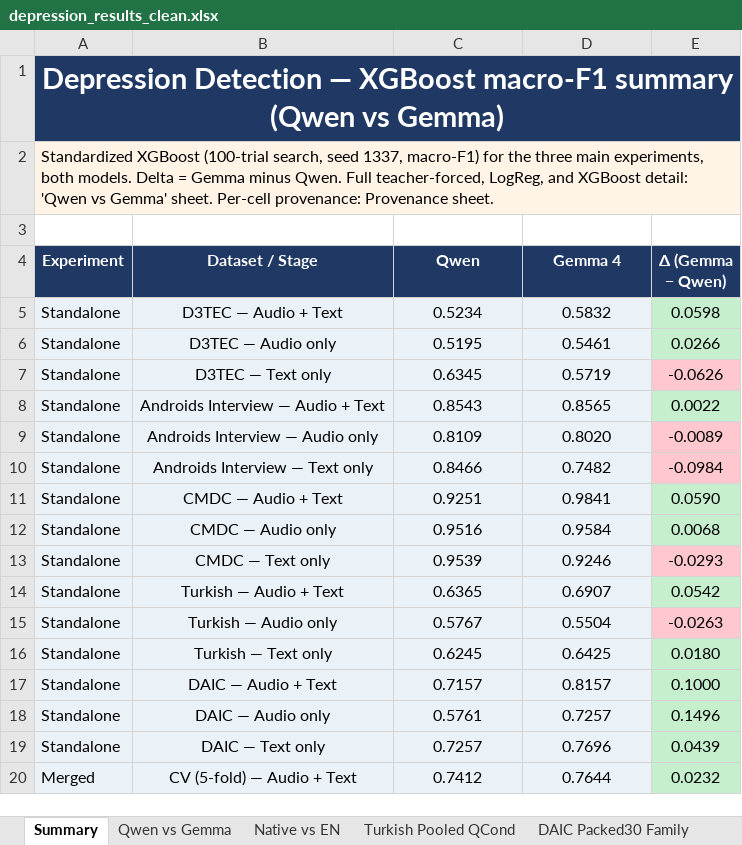
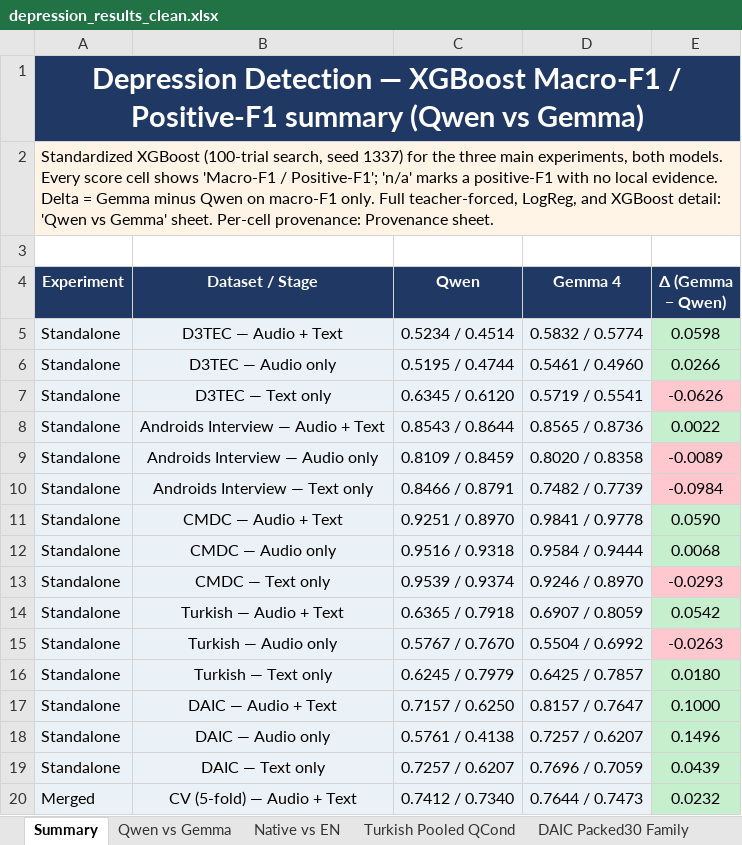
Before and after one commit to emreYilmaz28845/LLM-Depression, an Excel workbook: depression_results_clean.xlsx, sheet Summary, drawn as a sheet; only a part is shown; values as stored, in another font and other column widths than the file's, no borders; the diff covers the shown part only; the diff names each change by its address in the sheet, - before the commit and + after, or states it on an @@ line.

Commit message:
Add Positive-F1 alongside Macro-F1 in workbook score cells
Summary and Qwen vs Gemma score cells now show paired
"Macro-F1 / Positive-F1" values. Every positive-F1 comes from the same
local artifact as its macro-F1 (same fold/aggregation convention) and is
independently recomputed by tests/test_workbook_positive_f1.py.

- 13 new *_POSF1 tables in build_clean_workbook.py, one per macro table
- _fill_cell/_summary_row write paired cells; delta stays macro-only
- --validate-selected parses the macro part of paired cells
- Turkish pooled cells use combined_positive_f1_seed_mean
- W&B selection workbook/builder hashes refreshed

Co-authored-by: CommandCodeBot <noreply@commandcode.ai>

```diff
--- a/depression_results_clean.xlsx (sheet Summary)
+++ b/depression_results_clean.xlsx (sheet Summary)
-A1 (Experiment): …— XGBoost macro-F1 summary (Qwen…
+A1 (Experiment): …— XGBoost Macro-F1 / Positive-F1 summary (Qwen…
-A2 (Experiment): …search, seed 1337, macro-F1) for the three main experiments, both models. Delta = Gemma minus Qwen. Full teacher-forced,…
+A2 (Experiment): …search, seed 1337) for the three main experiments, both models. Every score cell shows 'Macro-F1 / Positive-F1'; 'n/a' marks a positive-F1 with no local evidence. Delta = Gemma minus Qwen on macro-F1 only. Full teacher-forced,…
-C5 (Qwen): 0.5234
+C5 (Qwen): 0.5234 / 0.4514
-D5 (Gemma 4): 0.5832
+D5 (Gemma 4): 0.5832 / 0.5774
-C6 (Qwen): 0.5195
+C6 (Qwen): 0.5195 / 0.4744
-D6 (Gemma 4): 0.5461
+D6 (Gemma 4): 0.5461 / 0.4960
-C7 (Qwen): 0.6345
+C7 (Qwen): 0.6345 / 0.6120
-D7 (Gemma 4): 0.5719
+D7 (Gemma 4): 0.5719 / 0.5541
-C8 (Qwen): 0.8543
+C8 (Qwen): 0.8543 / 0.8644
-D8 (Gemma 4): 0.8565
+D8 (Gemma 4): 0.8565 / 0.8736
-C9 (Qwen): 0.8109
+C9 (Qwen): 0.8109 / 0.8459
-D9 (Gemma 4): 0.8020
+D9 (Gemma 4): 0.8020 / 0.8358
-C10 (Qwen): 0.8466
+C10 (Qwen): 0.8466 / 0.8791
-D10 (Gemma 4): 0.7482
+D10 (Gemma 4): 0.7482 / 0.7739
-C11 (Qwen): 0.9251
+C11 (Qwen): 0.9251 / 0.8970
-D11 (Gemma 4): 0.9841
+D11 (Gemma 4): 0.9841 / 0.9778
-C12 (Qwen): 0.9516
+C12 (Qwen): 0.9516 / 0.9318
-D12 (Gemma 4): 0.9584
+D12 (Gemma 4): 0.9584 / 0.9444
-C13 (Qwen): 0.9539
+C13 (Qwen): 0.9539 / 0.9374
-D13 (Gemma 4): 0.9246
+D13 (Gemma 4): 0.9246 / 0.8970
-C14 (Qwen): 0.6365
+C14 (Qwen): 0.6365 / 0.7918
-D14 (Gemma 4): 0.6907
+D14 (Gemma 4): 0.6907 / 0.8059
-C15 (Qwen): 0.5767
+C15 (Qwen): 0.5767 / 0.7670
-D15 (Gemma 4): 0.5504
+D15 (Gemma 4): 0.5504 / 0.6992
-C16 (Qwen): 0.6245
+C16 (Qwen): 0.6245 / 0.7979
-D16 (Gemma 4): 0.6425
+D16 (Gemma 4): 0.6425 / 0.7857
-C17 (Qwen): 0.7157
+C17 (Qwen): 0.7157 / 0.6250
-D17 (Gemma 4): 0.8157
+D17 (Gemma 4): 0.8157 / 0.7647
-C18 (Qwen): 0.5761
+C18 (Qwen): 0.5761 / 0.4138
-D18 (Gemma 4): 0.7257
+D18 (Gemma 4): 0.7257 / 0.6207
-C19 (Qwen): 0.7257
+C19 (Qwen): 0.7257 / 0.6207
-D19 (Gemma 4): 0.7696
+D19 (Gemma 4): 0.7696 / 0.7059
-C20 (Qwen): 0.7412
+C20 (Qwen): 0.7412 / 0.7340
-D20 (Gemma 4): 0.7644
+D20 (Gemma 4): 0.7644 / 0.7473
```
Also changed, not shown: 26 edited cells elsewhere in this sheet, sheet Qwen vs Gemma, 4 other files.
